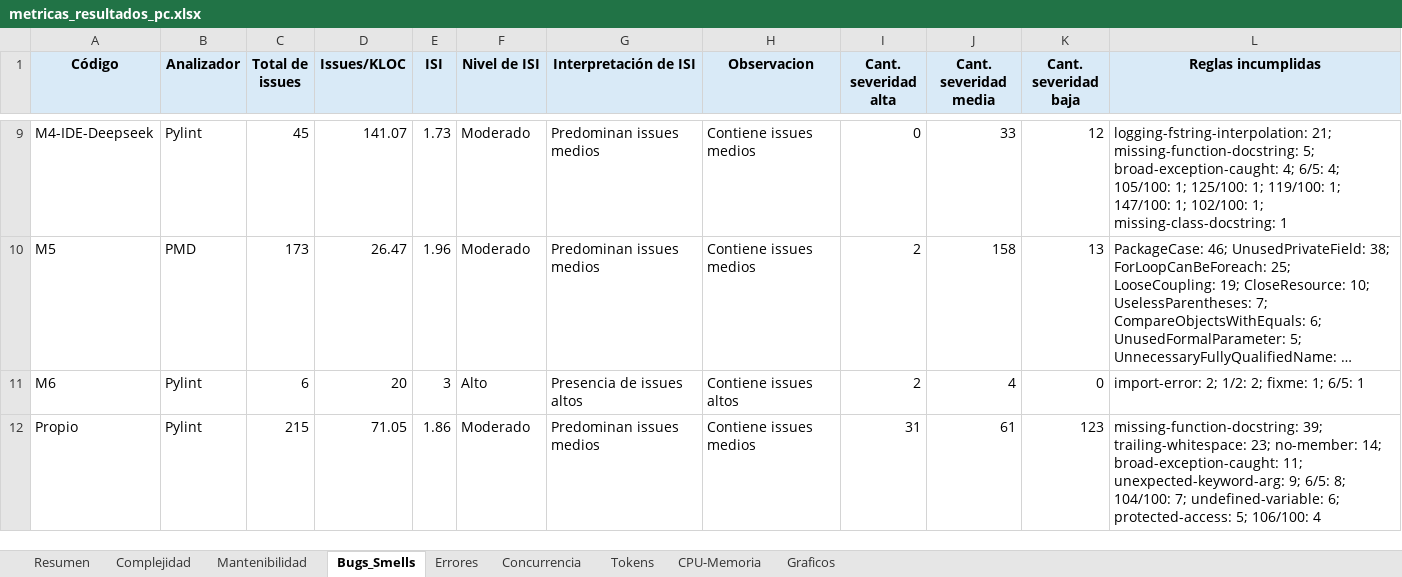
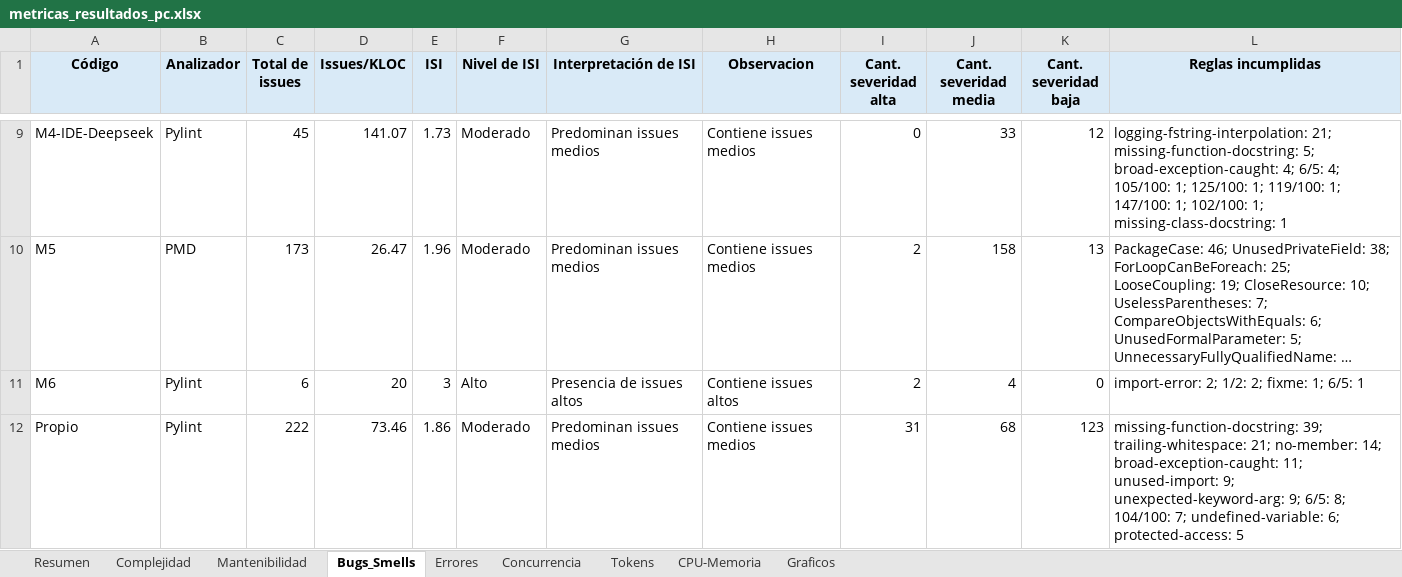
Before and after one commit to soa-pc-unlam/proyecto_code_ia, an Excel workbook: medidor de metricas/automatizacion_completa/metricas_resultados_pc.xlsx, sheet Bugs_Smells, drawn as a sheet; only a part is shown, gaps mark what is left out; long unchanged cells end in …; values as stored, in another font and other column widths than the file's, no borders; the diff names each change by its address in the sheet, - before the commit and + after, or states it on an @@ line.

```diff
--- a/medidor de metricas/automatizacion_completa/metricas_resultados_pc.xlsx (sheet Bugs_Smells)
+++ b/medidor de metricas/automatizacion_completa/metricas_resultados_pc.xlsx (sheet Bugs_Smells)
-C12 (Total de issues): 215
+C12 (Total de issues): 222
-D12 (Issues/KLOC): 71.05
+D12 (Issues/KLOC): 73.46
-J12 (Cant. severidad media): 61
+J12 (Cant. severidad media): 68
-L12 (Reglas incumplidas): …39; trailing-whitespace: 23; no-member: 14; broad-exception-caught: 11; unexpected-keyword-arg: 9; 6/5: 8; 104/100: 7; undefined-variable: 6; protected-access: 5; 106/100: 4
+L12 (Reglas incumplidas): …39; trailing-whitespace: 21; no-member: 14; broad-exception-caught: 11; unused-import: 9; unexpected-keyword-arg: 9; 6/5: 8; 104/100: 7; undefined-variable: 6; protected-access: 5
```
Also changed, not shown: sheet Complejidad, sheet Mantenibilidad, sheet Resumen, sheet Concurrencia, sheet Tokens, sheet CPU-Memoria, medidor de metricas/automatizacion_completa/metricas_resultados_esp32_android.xlsx, 3 other files.
